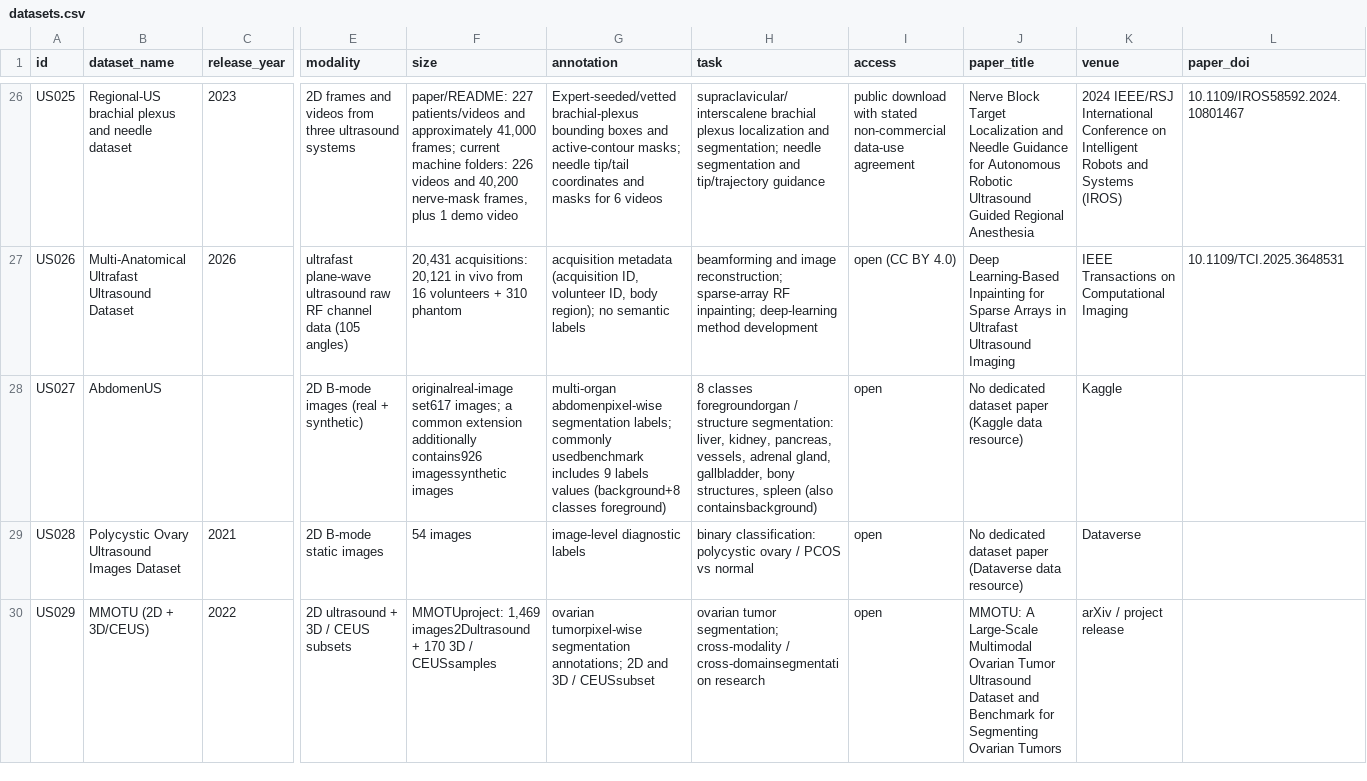
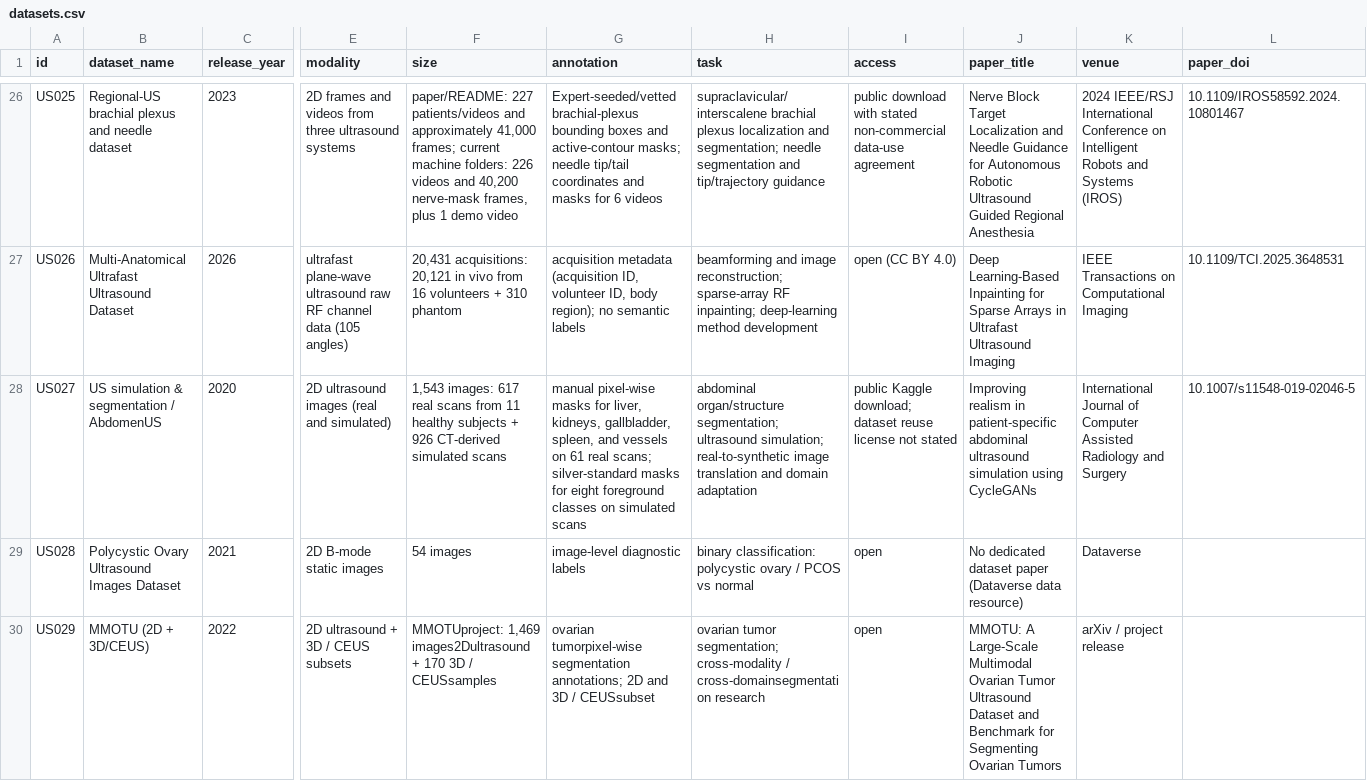
Before and after one commit to TIanCat/open-medical-ultrasound-datasets, a CSV file: datasets.csv, drawn as a sheet; only a part is shown, gaps mark what is left out; the diff covers the shown part only; the diff names each change by its address in the sheet, - before the commit and + after, or states it on an @@ line.

Commit message:
Verify US027 abdominal simulation and segmentation dataset

```diff
--- a/datasets.csv
+++ b/datasets.csv
-B28 (dataset_name): AbdomenUS
+B28 (dataset_name): US simulation & segmentation / AbdomenUS
-C28 (release_year): (empty)
+C28 (release_year): 2020
-E28 (modality): 2D B-mode images (real + synthetic)
+E28 (modality): 2D ultrasound images (real and simulated)
-F28 (size): originalreal-image set617 images; a common extension additionally contains926 imagessynthetic images
+F28 (size): 1,543 images: 617 real scans from 11 healthy subjects + 926 CT-derived simulated scans
-G28 (annotation): multi-organ abdomenpixel-wise segmentation labels; commonly usedbenchmark includes 9 labels values (background+8 classes foreground)
+G28 (annotation): manual pixel-wise masks for liver, kidneys, gallbladder, spleen, and vessels on 61 real scans; silver-standard masks for eight foreground classes on simulated scans
-H28 (task): 8 classes foregroundorgan / structure segmentation: liver, kidney, pancreas, vessels, adrenal gland, gallbladder, bony structures, spleen (also containsbackground)
+H28 (task): abdominal organ/structure segmentation; ultrasound simulation; real-to-synthetic image translation and domain adaptation
-I28 (access): open
+I28 (access): public Kaggle download; dataset reuse license not stated
-J28 (paper_title): No dedicated dataset paper (Kaggle data resource)
+J28 (paper_title): Improving realism in patient-specific abdominal ultrasound simulation using CycleGANs
-K28 (venue): Kaggle
+K28 (venue): International Journal of Computer Assisted Radiology and Surgery
-L28 (paper_doi): (empty)
+L28 (paper_doi): 10.1007/s11548-019-02046-5
```
Also changed, not shown: 2 edited cells elsewhere in this file, 2 other files.
